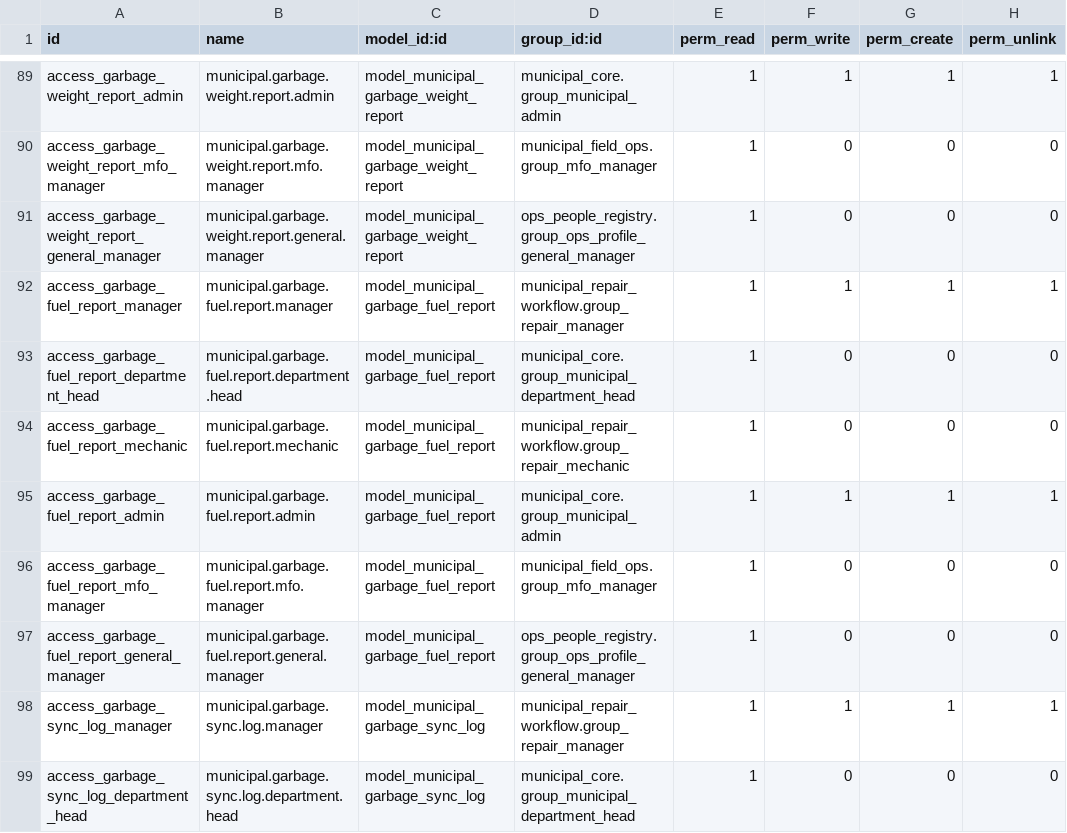
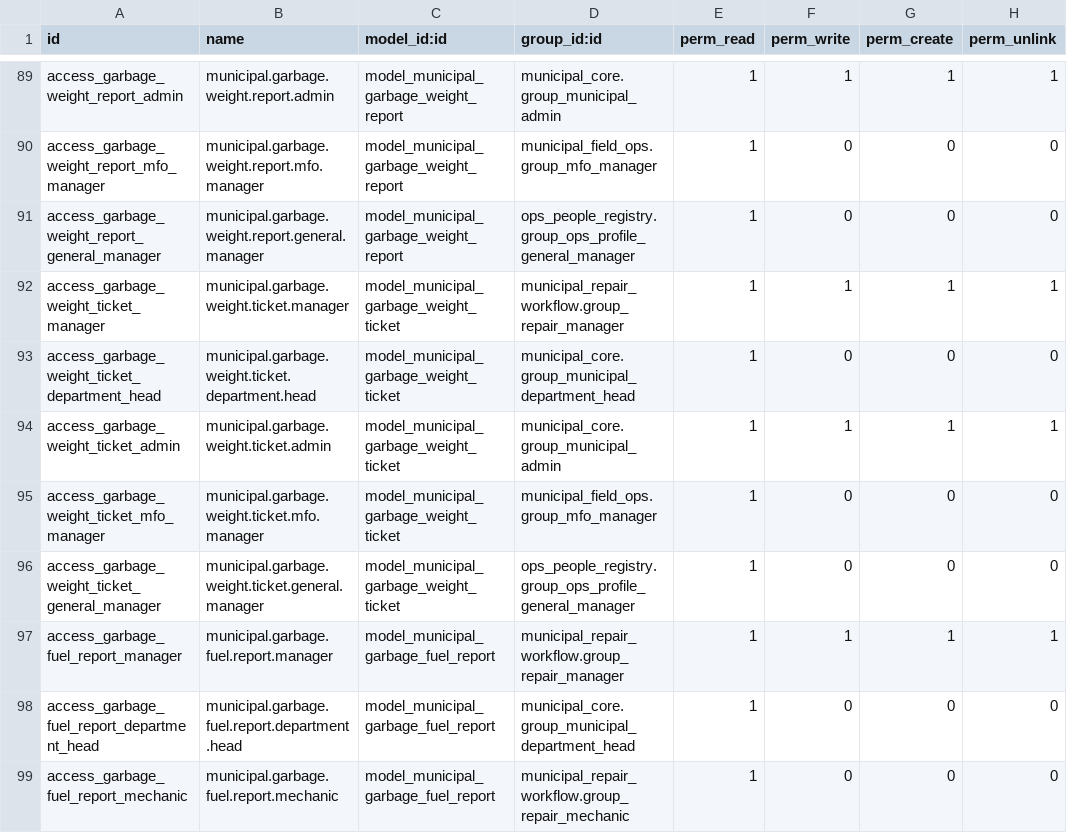
Before and after one commit to aimongoliatushig-cloud/tengertech-webapp, a CSV file: odoo_addons/municipal_repair_workflow/security/ir.model.access.csv, drawn as a sheet; only a part is shown, gaps mark what is left out; the shorter side is filled out with more unchanged rows.

```diff
--- a/odoo_addons/municipal_repair_workflow/security/ir.model.access.csv
+++ b/odoo_addons/municipal_repair_workflow/security/ir.model.access.csv
@@ -91,2 +91,7 @@ access_garbage_weight_report_mfo_manager,municipal.garbage.weight.report.mfo.man
 access_garbage_weight_report_general_manager,municipal.garbage.weight.report.general.manager,model_municipal_garbage_weight_report,ops_people_registry.group_ops_profile_general_manager,1,0,0,0
+access_garbage_weight_ticket_manager,municipal.garbage.weight.ticket.manager,model_municipal_garbage_weight_ticket,municipal_repair_workflow.group_repair_manager,1,1,1,1
+access_garbage_weight_ticket_department_head,municipal.garbage.weight.ticket.department.head,model_municipal_garbage_weight_ticket,municipal_core.group_municipal_department_head,1,0,0,0
+access_garbage_weight_ticket_admin,municipal.garbage.weight.ticket.admin,model_municipal_garbage_weight_ticket,municipal_core.group_municipal_admin,1,1,1,1
+access_garbage_weight_ticket_mfo_manager,municipal.garbage.weight.ticket.mfo.manager,model_municipal_garbage_weight_ticket,municipal_field_ops.group_mfo_manager,1,0,0,0
+access_garbage_weight_ticket_general_manager,municipal.garbage.weight.ticket.general.manager,model_municipal_garbage_weight_ticket,ops_people_registry.group_ops_profile_general_manager,1,0,0,0
 access_garbage_fuel_report_manager,municipal.garbage.fuel.report.manager,model_municipal_garbage_fuel_report,municipal_repair_workflow.group_repair_manager,1,1,1,1
```
Also changed, not shown: 5 other files.
